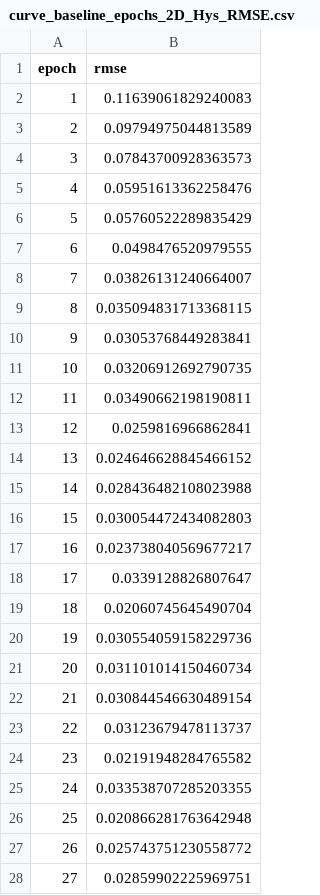
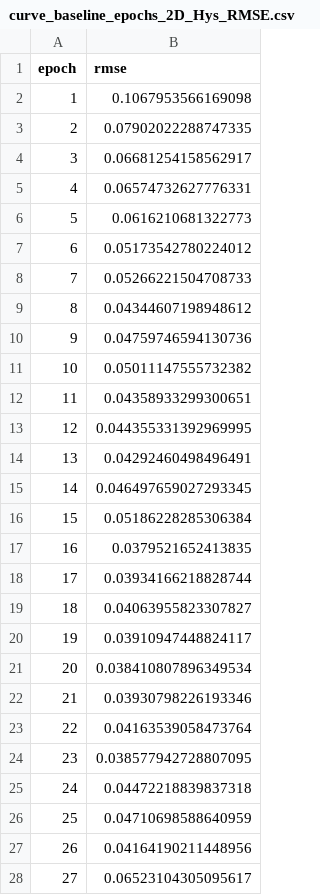
Before and after one commit to Pedro-Rick/IC, a CSV file: results_patu/2D/graficos/curve_baseline_epochs_2D_Hys_RMSE.csv, drawn as a sheet; only a part is shown; the diff covers the shown part only.

```diff
--- a/results_patu/2D/graficos/curve_baseline_epochs_2D_Hys_RMSE.csv
+++ b/results_patu/2D/graficos/curve_baseline_epochs_2D_Hys_RMSE.csv
@@ -1,28 +1,28 @@
 epoch,rmse
-1,0.11639061829240083
-2,0.09794975044813589
-3,0.07843700928363573
-4,0.05951613362258476
-5,0.05760522289835429
-6,0.0498476520979555
-7,0.03826131240664007
-8,0.035094831713368115
-9,0.03053768449283841
-10,0.03206912692790735
-11,0.03490662198190811
-12,0.0259816966862841
-13,0.024646628845466152
-14,0.028436482108023988
-15,0.030054472434082803
-16,0.023738040569677217
-17,0.0339128826807647
-18,0.02060745645490704
-19,0.030554059158229736
-20,0.031101014150460734
-21,0.030844546630489154
-22,0.03123679478113737
-23,0.02191948284765582
-24,0.033538707285203355
-25,0.020866281763642948
-26,0.025743751230558772
-27,0.02859902225969751
+1,0.1067953566169098
+2,0.07902022288747335
+3,0.06681254158562917
+4,0.06574732627776331
+5,0.0616210681322773
+6,0.05173542780224012
+7,0.05266221504708733
+8,0.04344607198948612
+9,0.04759746594130736
+10,0.05011147555732382
+11,0.04358933299300651
+12,0.044355331392969995
+13,0.04292460498496491
+14,0.046497659027293345
+15,0.05186228285306384
+16,0.0379521652413835
+17,0.03934166218828744
+18,0.04063955823307827
+19,0.03910947448824117
+20,0.038410807896349534
+21,0.03930798226193346
+22,0.04163539058473764
+23,0.038577942728807095
+24,0.04472218839837318
+25,0.04710698588640959
+26,0.04164190211448956
+27,0.06523104305095617
```
Also changed, not shown: 73 edited cells elsewhere in this file, results_patu/2D/motor_2D_Jou_info.csv, results_patu/Nabla/graficos/curve_baseline_epochs_Nabla_Hys_RMSE.csv, 21 other files.
